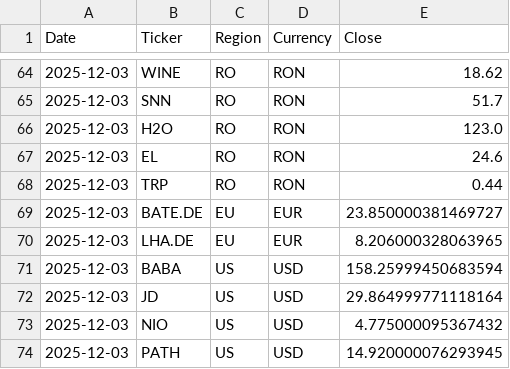
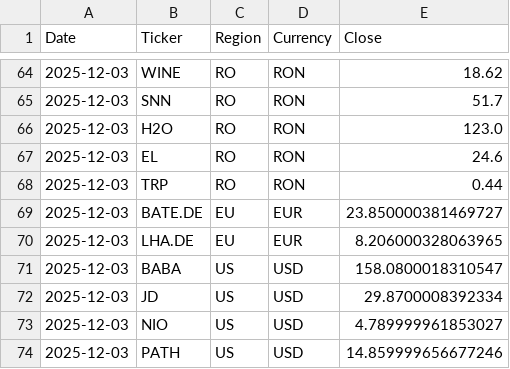
Before and after one commit to drapin22/dp_avb_stock_auto, a CSV file: data/prices_history.csv, drawn as a sheet; only a part is shown, gaps mark what is left out.

Commit message:
Daily prices update (EU + US, Yahoo)

```diff
--- a/data/prices_history.csv
+++ b/data/prices_history.csv
@@ -70,5 +70,5 @@ Date,Ticker,Region,Currency,Close
 2025-12-03,LHA.DE,EU,EUR,8.206000328063965
-2025-12-03,BABA,US,USD,158.25999450683594
-2025-12-03,JD,US,USD,29.864999771118164
-2025-12-03,NIO,US,USD,4.775000095367432
-2025-12-03,PATH,US,USD,14.920000076293945
+2025-12-03,BABA,US,USD,158.0800018310547
+2025-12-03,JD,US,USD,29.8700008392334
+2025-12-03,NIO,US,USD,4.789999961853027
+2025-12-03,PATH,US,USD,14.859999656677246
```
